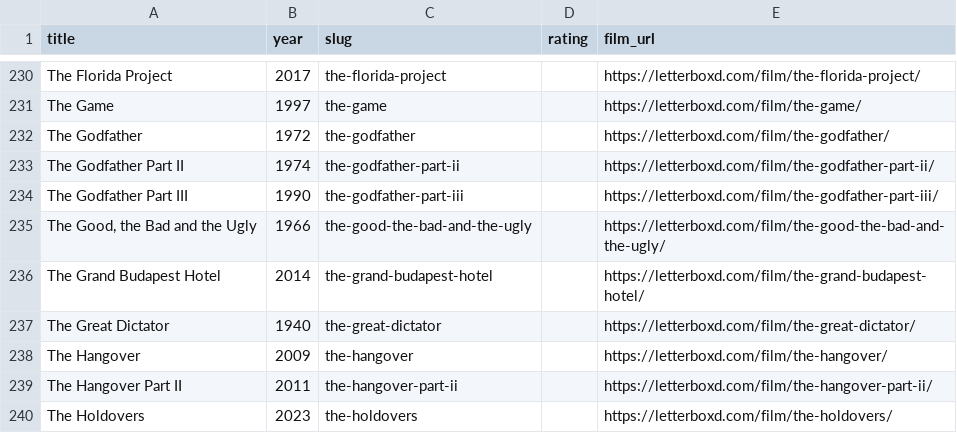
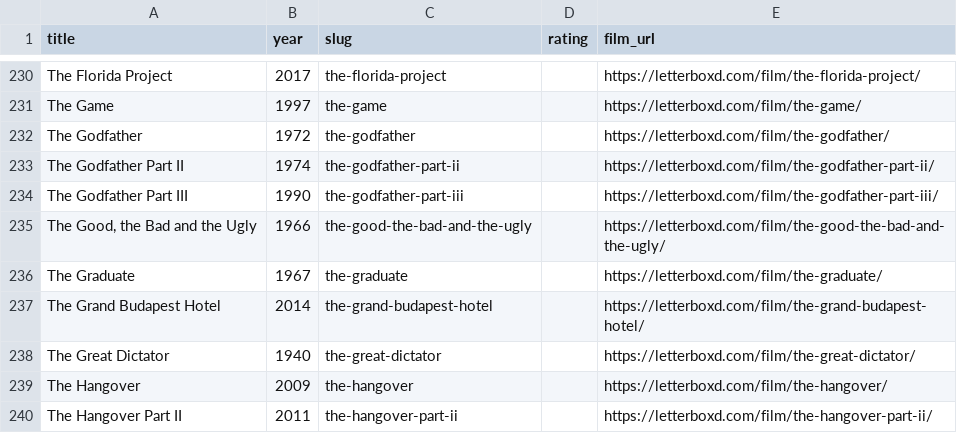
Before and after one commit to lhleap07-del/letterboxd-diary, a CSV file: images/letterboxd-watched.csv, drawn as a sheet; only a part is shown, gaps mark what is left out; the shorter side is filled out with more unchanged rows; the diff names each change by its address in the sheet, - before the commit and + after, or states it on an @@ line.

```diff
--- a/images/letterboxd-watched.csv
+++ b/images/letterboxd-watched.csv
+row 236: The Graduate | 1967 | the-graduate |  | https://letterboxd.com/film/the-graduate/
```
Also changed, not shown: images/letterboxd-diary.csv, 9 other files.
